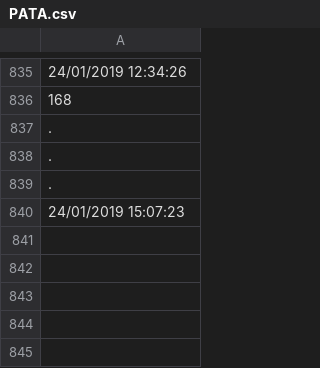
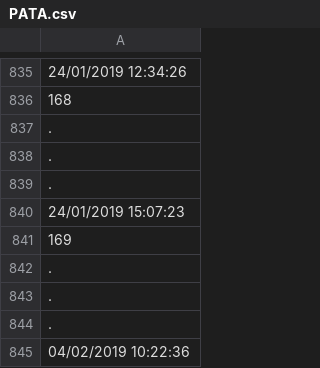
Before and after one commit to davidepiona/PROGETTI, a CSV file: ExpenseIt/DATI/PATA.csv, drawn as a sheet; only a part is shown, gaps mark what is left out; the diff names each change by its address in the sheet, - before the commit and + after, or states it on an @@ line.

Commit message:
added Form_importaCSV already working; changed namespace in DATA; added application infos; added refresh after closing Form_percorsi; fixed some wrong project creation with two TipoOP

```diff
--- a/ExpenseIt/DATI/PATA.csv
+++ b/ExpenseIt/DATI/PATA.csv
+row 841: 169
+row 842: .
+row 843: .
+row 844: .
+row 845: 04/02/2019 10:22:36
```
Also changed, not shown: ExpenseIt/DATI/CLIENTI.csv, ExpenseIt/DATI/PATAdate.csv, 17 other files.
